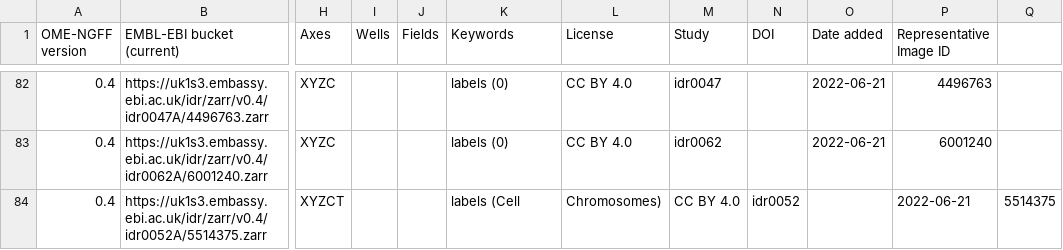
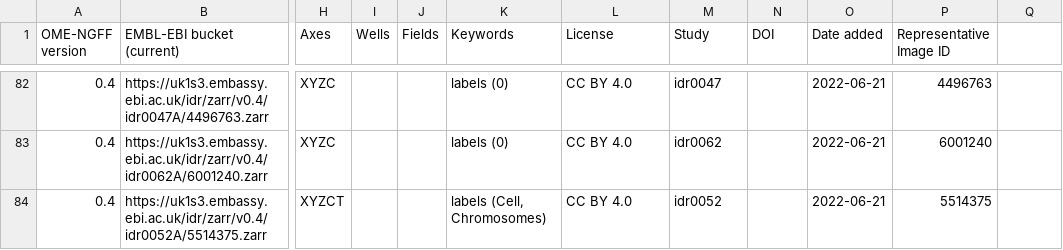
Before and after one commit to will-moore/ome-ngff-samples, a CSV file: _data/table.csv, drawn as a sheet; only a part is shown, gaps mark what is left out; the diff names each change by its address in the sheet, - before the commit and + after, or states it on an @@ line.

Commit message:
Fix formatting of labels as string

```diff
--- a/_data/table.csv
+++ b/_data/table.csv
-K84 (Keywords): labels (Cell
+K84 (Keywords): labels (Cell, Chromosomes)
-L84 (License): Chromosomes)
+L84 (License): CC BY 4.0
-M84 (Study): CC BY 4.0
+M84 (Study): idr0052
-N84 (DOI): idr0052
+N84 (DOI): (empty)
-O84 (Date added): (empty)
+O84 (Date added): 2022-06-21
-P84 (Representative Image ID): 2022-06-21
+P84 (Representative Image ID): 5514375
-Q84: 5514375
+Q84: (empty)
```
